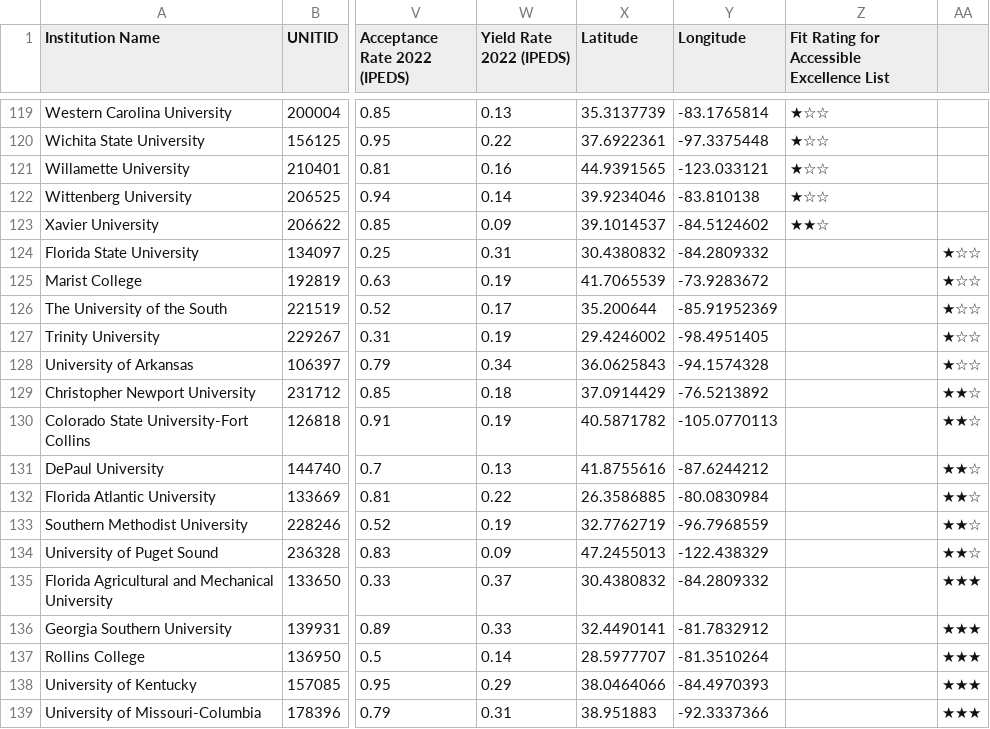
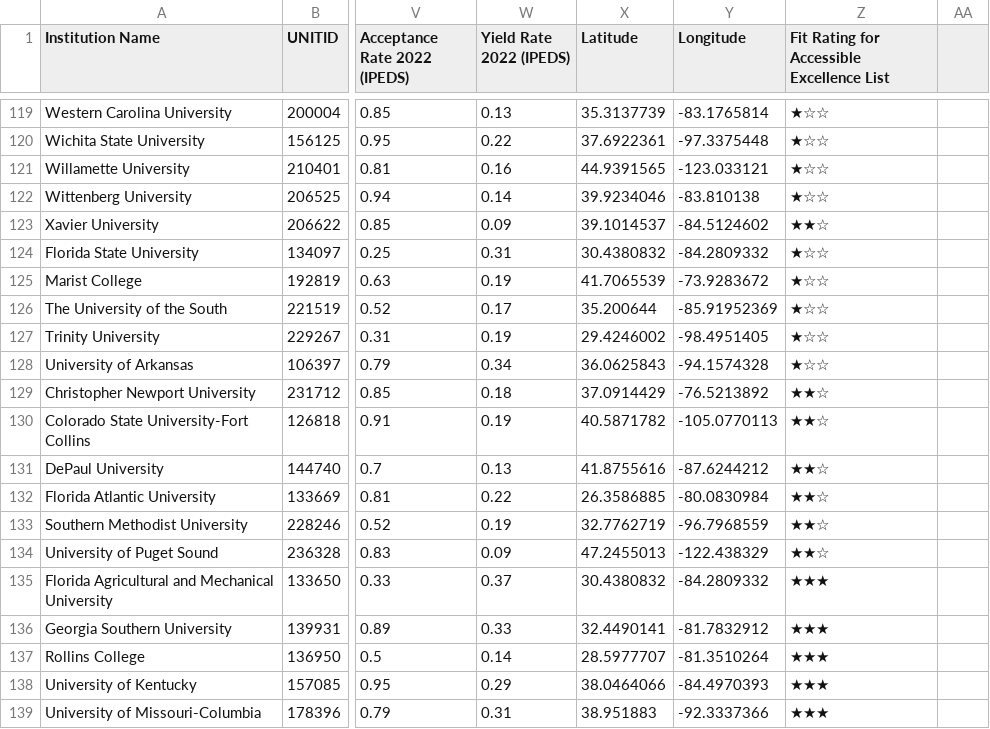
Before and after one commit to ssmallwood/quietprestige, a CSV file: accessible_excellence.csv, drawn as a sheet; only a part is shown, gaps mark what is left out; the diff names each change by its address in the sheet, - before the commit and + after, or states it on an @@ line.

Commit message:
Update accessible_excellence.csv
fix stars

```diff
--- a/accessible_excellence.csv
+++ b/accessible_excellence.csv
-Z124:Z128: (empty)
+Z124:Z128: ★☆☆
-AA124:AA128: ★☆☆
+AA124:AA128: (empty)
-Z129:Z134: (empty)
+Z129:Z134: ★★☆
-AA129:AA134: ★★☆
+AA129:AA134: (empty)
-Z135:Z139: (empty)
+Z135:Z139: ★★★
-AA135:AA139: ★★★
+AA135:AA139: (empty)
```
